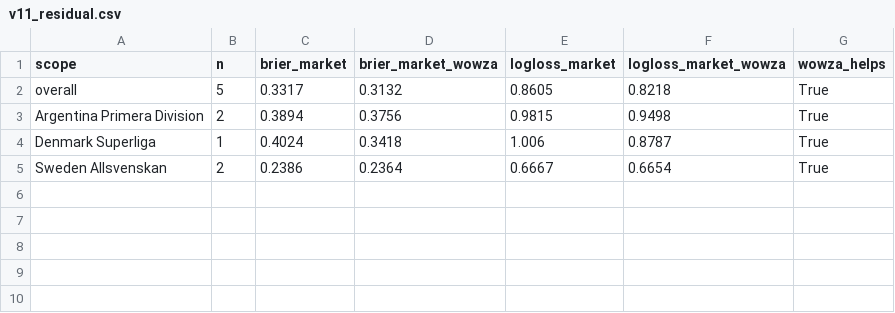
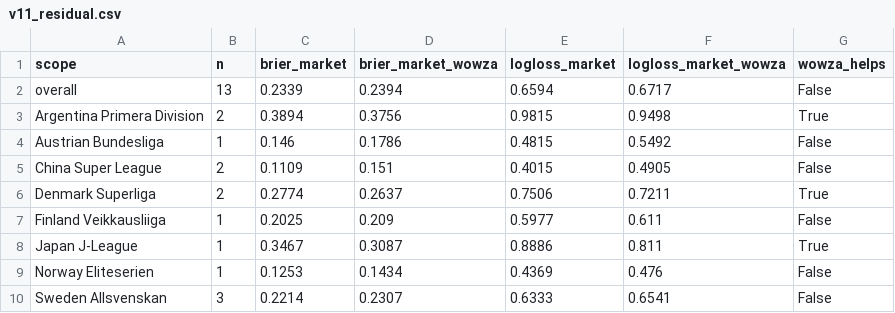
Before and after one commit to NevixAA/wowza_v11, a CSV file: output/v11_residual.csv, drawn as a sheet.

```diff
--- a/output/v11_residual.csv
+++ b/output/v11_residual.csv
@@ -1,5 +1,10 @@
 scope,n,brier_market,brier_market_wowza,logloss_market,logloss_market_wowza,wowza_helps
-overall,5,0.3317,0.3132,0.8605,0.8218,True
+overall,13,0.2339,0.2394,0.6594,0.6717,False
 Argentina Primera Division,2,0.3894,0.3756,0.9815,0.9498,True
-Denmark Superliga,1,0.4024,0.3418,1.006,0.8787,True
-Sweden Allsvenskan,2,0.2386,0.2364,0.6667,0.6654,True
+Austrian Bundesliga,1,0.146,0.1786,0.4815,0.5492,False
+China Super League,2,0.1109,0.151,0.4015,0.4905,False
+Denmark Superliga,2,0.2774,0.2637,0.7506,0.7211,True
+Finland Veikkausliiga,1,0.2025,0.209,0.5977,0.611,False
+Japan J-League,1,0.3467,0.3087,0.8886,0.811,True
+Norway Eliteserien,1,0.1253,0.1434,0.4369,0.476,False
+Sweden Allsvenskan,3,0.2214,0.2307,0.6333,0.6541,False
```
Also changed, not shown: output/v11_graded.csv, output/v11_shadow_log.csv, 1 other file.
